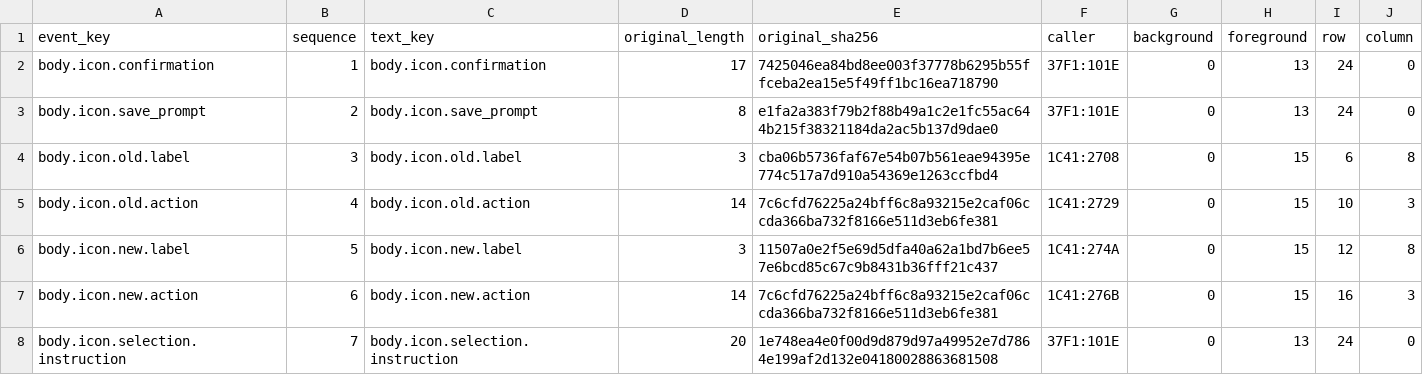
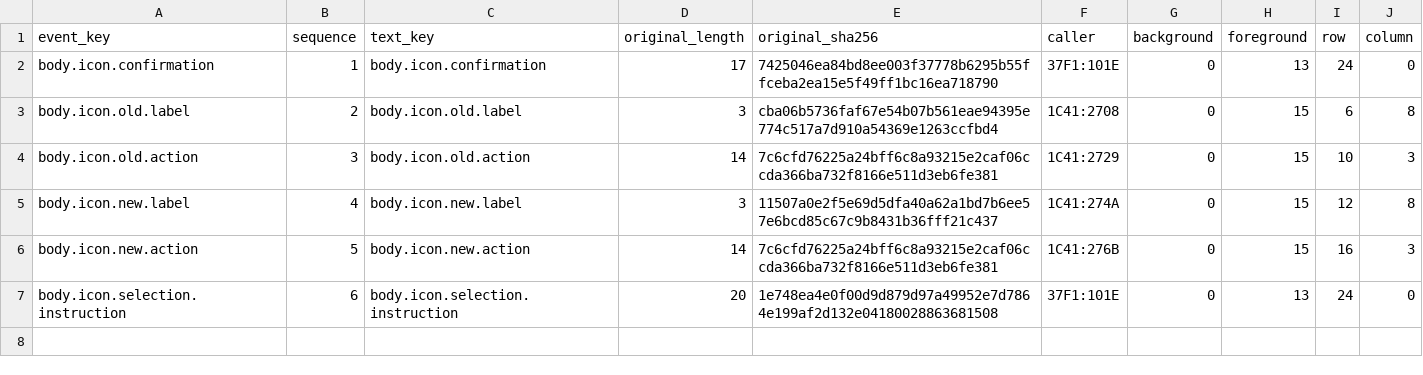
Before and after one commit to wicanr2/buck-rogers-countdown-to-doomsday-cht, a TSV file: text/body-icon-events.tsv, drawn as a sheet.

```diff
--- a/text/body-icon-events.tsv
+++ b/text/body-icon-events.tsv
@@ -2,7 +2,6 @@ event_key	sequence	text_key	original_length	original_sha256	caller	background	fo
 body.icon.confirmation	1	body.icon.confirmation	17	7425046ea84bd8ee003f37778b6295b55ffceba2ea15e5f49ff1bc16ea718790	37F1:101E	0	13	24	0
-body.icon.save_prompt	2	body.icon.save_prompt	8	e1fa2a383f79b2f88b49a1c2e1fc55ac644b215f38321184da2ac5b137d9dae0	37F1:101E	0	13	24	0
-body.icon.old.label	3	body.icon.old.label	3	cba06b5736faf67e54b07b561eae94395e774c517a7d910a54369e1263ccfbd4	1C41:2708	0	15	6	8
-body.icon.old.action	4	body.icon.old.action	14	7c6cfd76225a24bff6c8a93215e2caf06ccda366ba732f8166e511d3eb6fe381	1C41:2729	0	15	10	3
-body.icon.new.label	5	body.icon.new.label	3	11507a0e2f5e69d5dfa40a62a1bd7b6ee57e6bcd85c67c9b8431b36fff21c437	1C41:274A	0	15	12	8
-body.icon.new.action	6	body.icon.new.action	14	7c6cfd76225a24bff6c8a93215e2caf06ccda366ba732f8166e511d3eb6fe381	1C41:276B	0	15	16	3
-body.icon.selection.instruction	7	body.icon.selection.instruction	20	1e748ea4e0f00d9d879d97a49952e7d7864e199af2d132e04180028863681508	37F1:101E	0	13	24	0
+body.icon.old.label	2	body.icon.old.label	3	cba06b5736faf67e54b07b561eae94395e774c517a7d910a54369e1263ccfbd4	1C41:2708	0	15	6	8
+body.icon.old.action	3	body.icon.old.action	14	7c6cfd76225a24bff6c8a93215e2caf06ccda366ba732f8166e511d3eb6fe381	1C41:2729	0	15	10	3
+body.icon.new.label	4	body.icon.new.label	3	11507a0e2f5e69d5dfa40a62a1bd7b6ee57e6bcd85c67c9b8431b36fff21c437	1C41:274A	0	15	12	8
+body.icon.new.action	5	body.icon.new.action	14	7c6cfd76225a24bff6c8a93215e2caf06ccda366ba732f8166e511d3eb6fe381	1C41:276B	0	15	16	3
+body.icon.selection.instruction	6	body.icon.selection.instruction	20	1e748ea4e0f00d9d879d97a49952e7d7864e199af2d132e04180028863681508	37F1:101E	0	13	24	0
```
Also changed, not shown: text/body-icon-text-safe-rects.tsv, text/body-icon.zh-TW.tsv, 11 other files.
